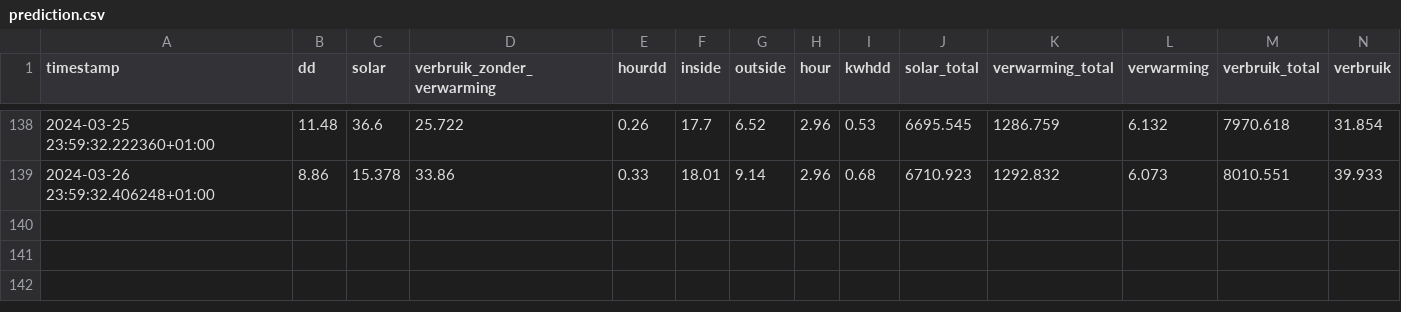
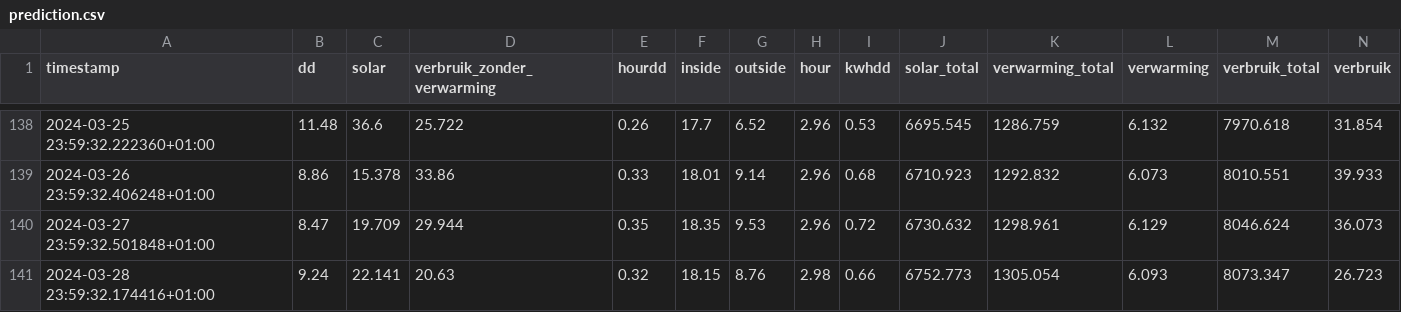
Before and after one commit to gieljnssns/My-Hassio-config, a CSV file: config/prediction.csv, drawn as a sheet; only a part is shown, gaps mark what is left out.

Commit message:
csv

```diff
--- a/config/prediction.csv
+++ b/config/prediction.csv
@@ -139 +139,3 @@ timestamp,dd,solar,verbruik_zonder_verwarming,hourdd,inside,outside,hour,kwhdd,s
 2024-03-26 23:59:32.406248+01:00,8.86,15.378,33.86,0.33,18.01,9.14,2.96,0.68,6710.923,1292.832,6.073,8010.551,39.933
+2024-03-27 23:59:32.501848+01:00,8.47,19.709,29.944,0.35,18.35,9.53,2.96,0.72,6730.632,1298.961,6.129,8046.624,36.073
+2024-03-28 23:59:32.174416+01:00,9.24,22.141,20.63,0.32,18.15,8.76,2.98,0.66,6752.773,1305.054,6.093,8073.347,26.723
```
